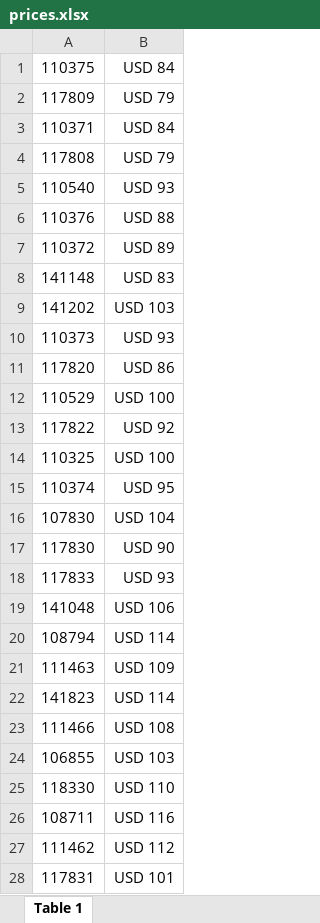
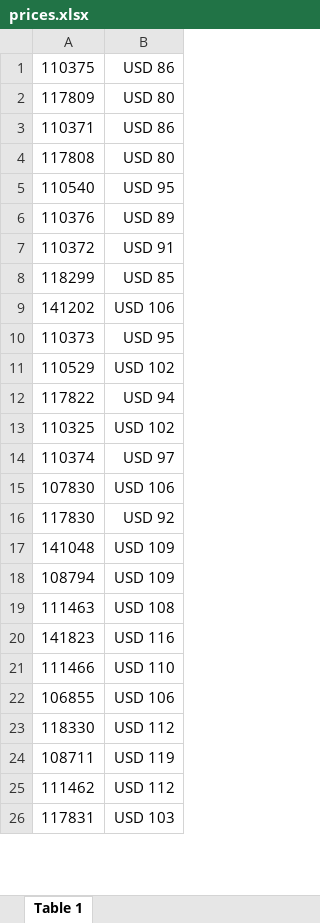
Before and after one commit to agustinlina/la_union_api_prices, an Excel workbook: api/files/prices.xlsx, sheet Table 1, drawn as a sheet; only a part is shown; values as stored, in another font and other column widths than the file's, no borders; charts and pictures not drawn; removed rows and columns are numbered as before the commit, all else as after; the diff covers the shown part only; the diff names each change by its address in the sheet, - before the commit and + after, or states it on an @@ line.

Commit message:
hola

```diff
--- a/api/files/prices.xlsx (sheet Table 1)
+++ b/api/files/prices.xlsx (sheet Table 1)
-B1: USD 84
+B1: USD 86
-B2: USD 79
+B2: USD 80
-B3: USD 84
+B3: USD 86
-B4: USD 79
+B4: USD 80
-B5: USD 93
+B5: USD 95
-B6: USD 88
+B6: USD 89
-B7: USD 89
+B7: USD 91
-row 8: 141148 | USD 83
+row 8: 118299 | USD 85
-B9: USD 103
+B9: USD 106
-B10: USD 93
+B10: USD 95
-row 11: 117820 | USD 86
-B11: USD 100
+B11: USD 102
-B12: USD 92
+B12: USD 94
-B13: USD 100
+B13: USD 102
-B14: USD 95
+B14: USD 97
-B15: USD 104
+B15: USD 106
-B16: USD 90
+B16: USD 92
-row 18: 117833 | USD 93
-B17: USD 106
+B17: USD 109
-B18: USD 114
+B18: USD 109
-B19: USD 109
+B19: USD 108
-B20: USD 114
+B20: USD 116
-B21: USD 108
+B21: USD 110
-B22: USD 103
+B22: USD 106
-B23: USD 110
+B23: USD 112
-B24: USD 116
+B24: USD 119
-B26: USD 101
+B26: USD 103
```
Also changed, not shown: other rows of this sheet, charts or pictures.
